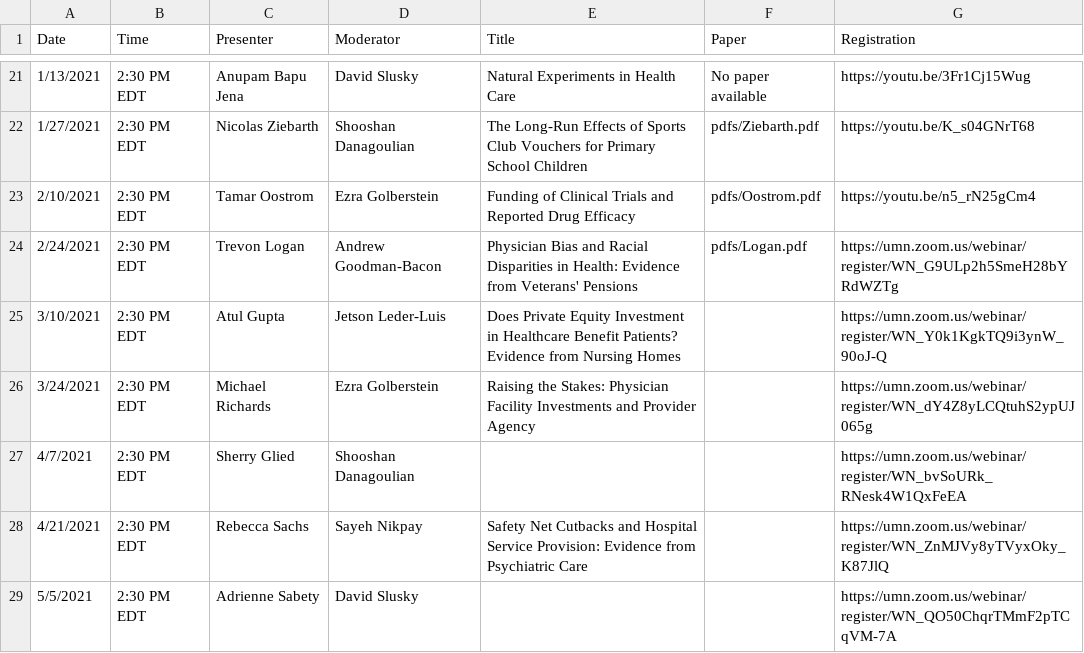
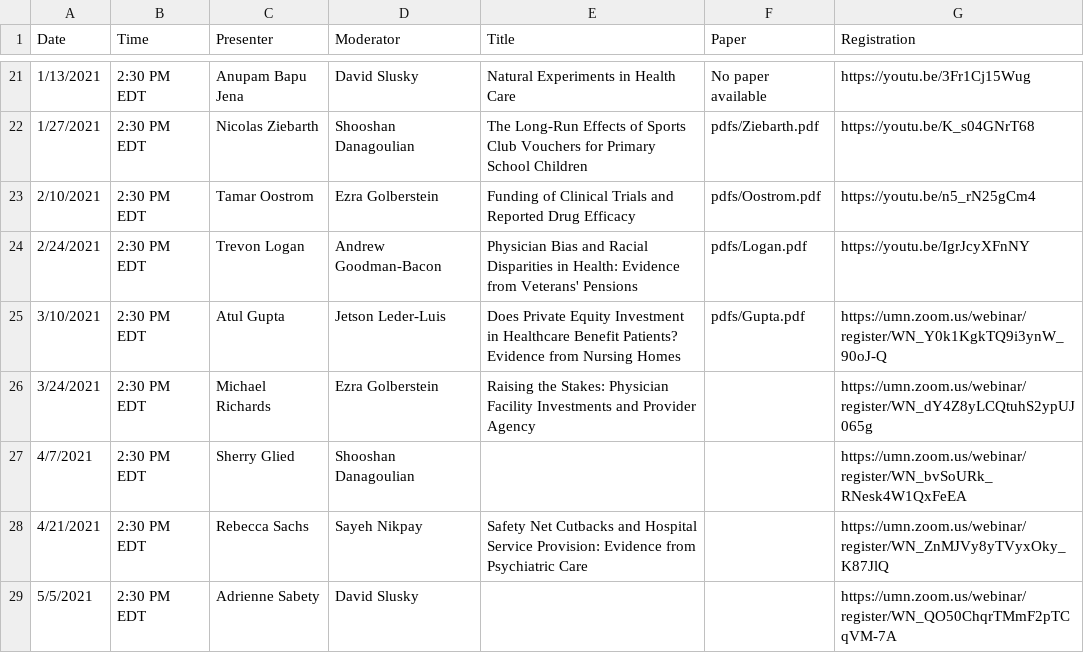
Before and after one commit to ernbilen/EHEC-website, a CSV file: _data/schedule.csv, drawn as a sheet; only a part is shown, gaps mark what is left out.

```diff
--- a/_data/schedule.csv
+++ b/_data/schedule.csv
@@ -23,4 +23,4 @@ Date,Time,Presenter,Moderator,Title,Paper,Registration
 2/10/2021,2:30 PM EDT,Tamar Oostrom,Ezra Golberstein,Funding of Clinical Trials and Reported Drug Efficacy,pdfs/Oostrom.pdf,https://youtu.be/n5_rN25gCm4
-2/24/2021,2:30 PM EDT,Trevon Logan,Andrew Goodman-Bacon,Physician Bias and Racial Disparities in Health: Evidence from Veterans' Pensions,pdfs/Logan.pdf,https://umn.zoom.us/webinar/register/WN_G9ULp2h5SmeH28bYRdWZTg
-3/10/2021,2:30 PM EDT,Atul Gupta,Jetson Leder-Luis,Does Private Equity Investment in Healthcare Benefit Patients? Evidence from Nursing Homes,,https://umn.zoom.us/webinar/register/WN_Y0k1KgkTQ9i3ynW_90oJ-Q
+2/24/2021,2:30 PM EDT,Trevon Logan,Andrew Goodman-Bacon,Physician Bias and Racial Disparities in Health: Evidence from Veterans' Pensions,pdfs/Logan.pdf,https://youtu.be/IgrJcyXFnNY
+3/10/2021,2:30 PM EDT,Atul Gupta,Jetson Leder-Luis,Does Private Equity Investment in Healthcare Benefit Patients? Evidence from Nursing Homes,pdfs/Gupta.pdf,https://umn.zoom.us/webinar/register/WN_Y0k1KgkTQ9i3ynW_90oJ-Q
 3/24/2021,2:30 PM EDT,Michael Richards,Ezra Golberstein,Raising the Stakes: Physician Facility Investments and Provider Agency,,https://umn.zoom.us/webinar/register/WN_dY4Z8yLCQtuhS2ypUJ065g
```
Also changed, not shown: _data/main_page.csv, _data/past_seminars.csv, 1 other file.
